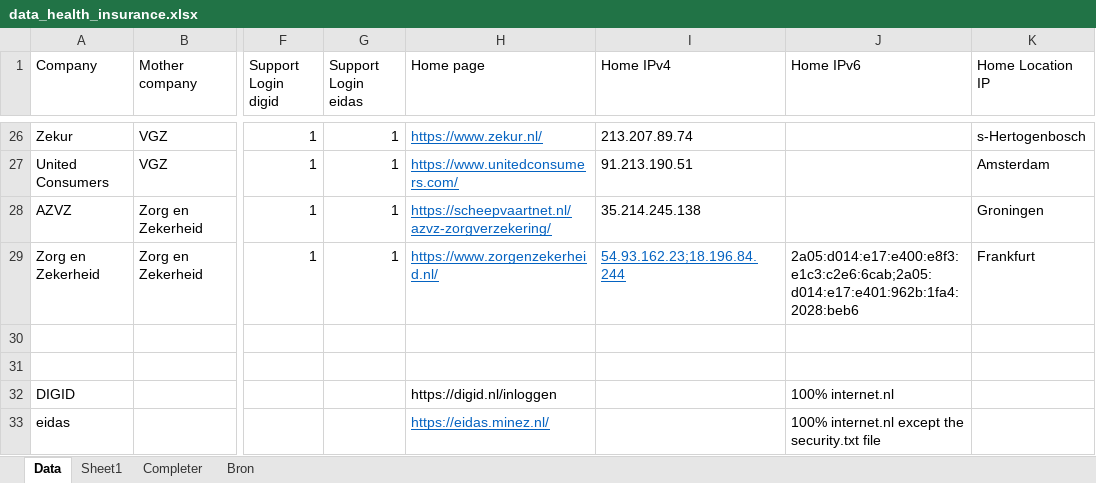
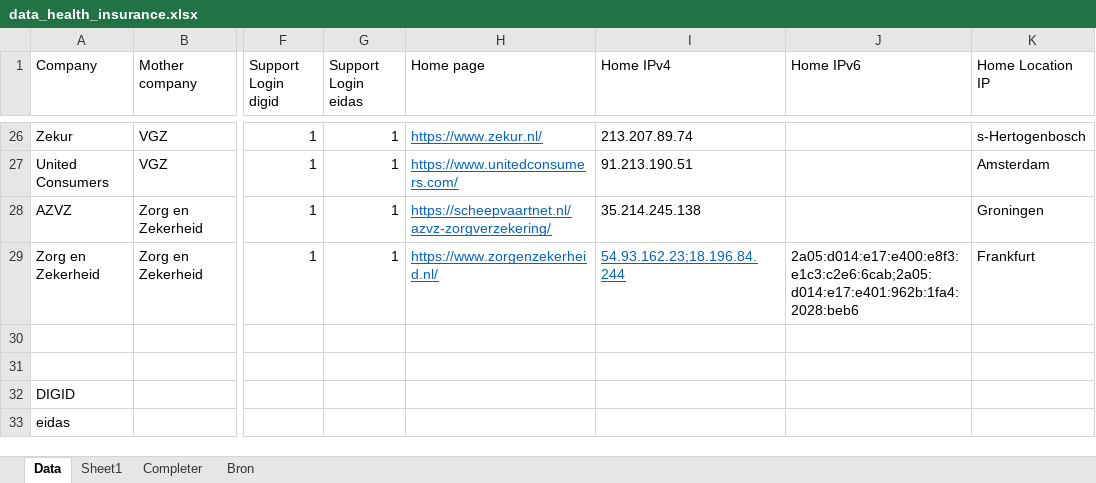
Before and after one commit to monecky/health_insurance_cloud_networking, an Excel workbook: data_health_insurance.xlsx, sheet Data, drawn as a sheet; only a part is shown, gaps mark what is left out; values as stored, in another font and other column widths than the file's, no borders; conditional formats not drawn; the diff names each change by its address in the sheet, - before the commit and + after, or states it on an @@ line.

Commit message:
Read data

```diff
--- a/data_health_insurance.xlsx (sheet Data)
+++ b/data_health_insurance.xlsx (sheet Data)
-H32 (Home page): https://digid.nl/inloggen
+H32 (Home page): (empty)
-J32 (Home IPv6): 100% internet.nl
+J32 (Home IPv6): (empty)
-H33 (Home page): https://eidas.minez.nl/
+H33 (Home page): (empty)
-J33 (Home IPv6): 100% internet.nl except the security.txt file
+J33 (Home IPv6): (empty)
```
Also changed, not shown: sheet Sheet1, 1 other file.
